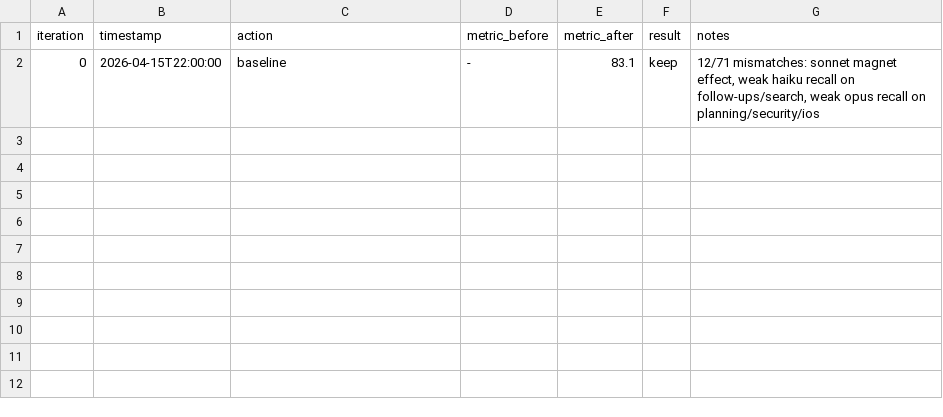
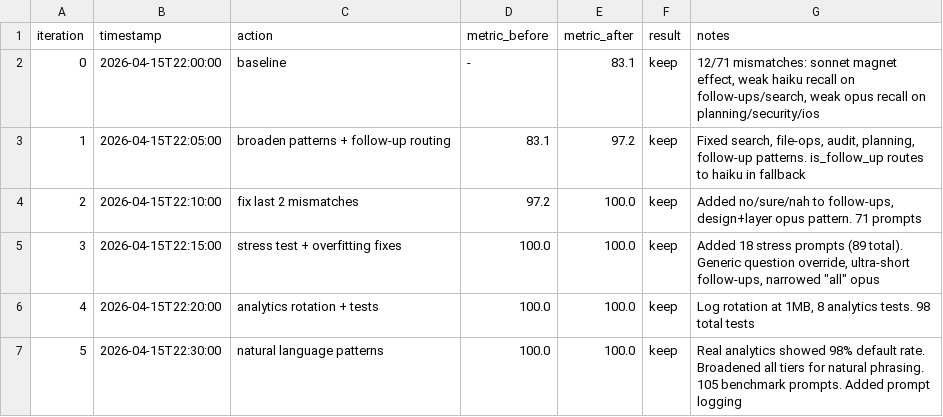
Before and after one commit to trevestforvor/loaded-dice, a TSV file: autoresearch-results.tsv, drawn as a sheet.

```diff
--- a/autoresearch-results.tsv
+++ b/autoresearch-results.tsv
@@ -2 +2,6 @@ iteration	timestamp	action	metric_before	metric_after	result	notes
 0	2026-04-15T22:00:00	baseline	-	83.1	keep	12/71 mismatches: sonnet magnet effect, weak haiku recall on follow-ups/search, weak opus recall on planning/security/ios
+1	2026-04-15T22:05:00	broaden patterns + follow-up routing	83.1	97.2	keep	Fixed search, file-ops, audit, planning, follow-up patterns. is_follow_up routes to haiku in fallback
+2	2026-04-15T22:10:00	fix last 2 mismatches	97.2	100.0	keep	Added no/sure/nah to follow-ups, design+layer opus pattern. 71 prompts
+3	2026-04-15T22:15:00	stress test + overfitting fixes	100.0	100.0	keep	Added 18 stress prompts (89 total). Generic question override, ultra-short follow-ups, narrowed "all" opus
+4	2026-04-15T22:20:00	analytics rotation + tests	100.0	100.0	keep	Log rotation at 1MB, 8 analytics tests. 98 total tests
+5	2026-04-15T22:30:00	natural language patterns	100.0	100.0	keep	Real analytics showed 98% default rate. Broadened all tiers for natural phrasing. 105 benchmark prompts. Added prompt logging
```
Also changed, not shown: 2 other files.
